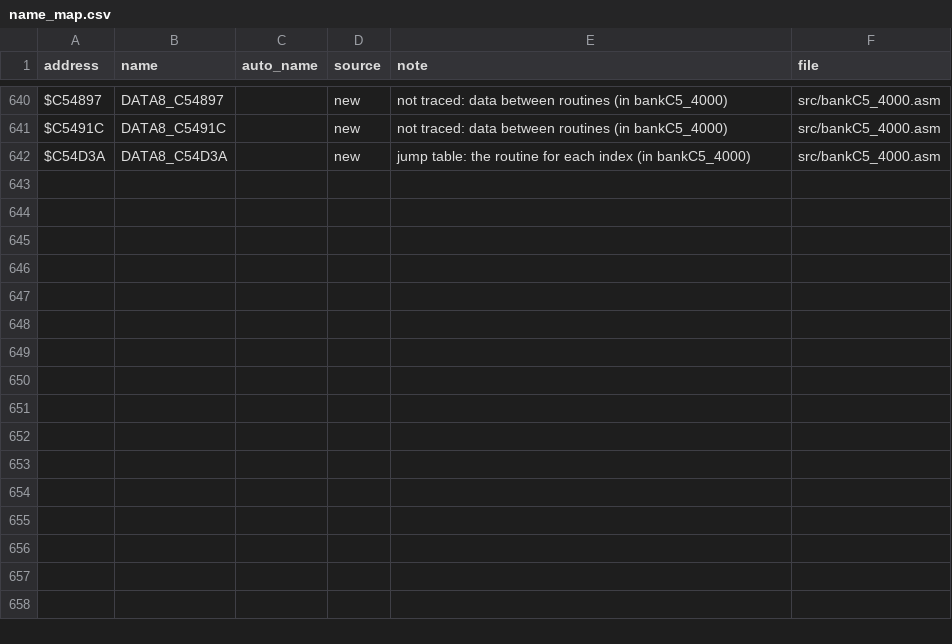
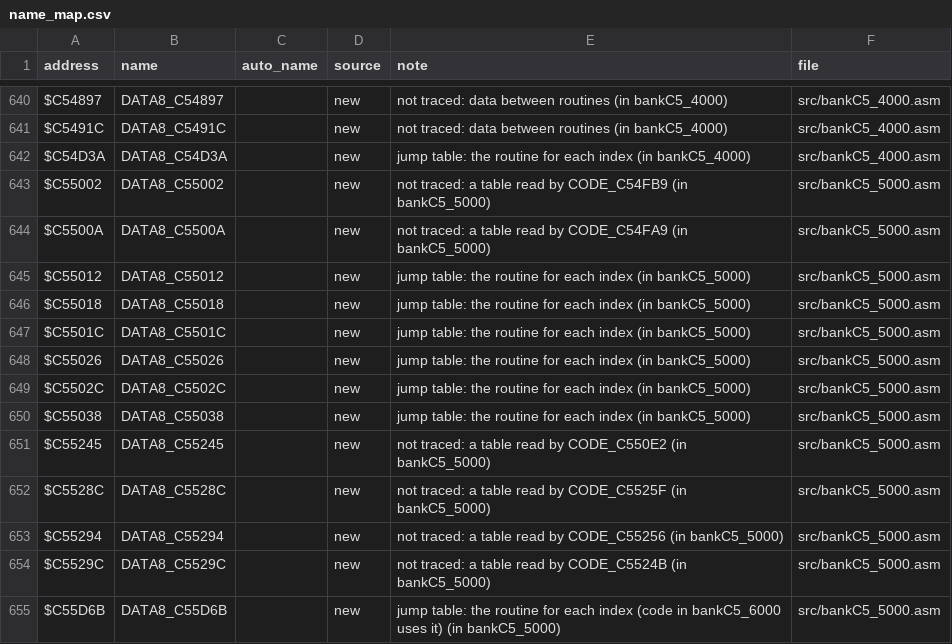
Before and after one commit to abdulahmad/NHL95SNES, a CSV file: docs/name_map.csv, drawn as a sheet; only a part is shown, gaps mark what is left out; the diff names each change by its address in the sheet, - before the commit and + after, or states it on an @@ line.

```diff
--- a/docs/name_map.csv
+++ b/docs/name_map.csv
+row 643: $C55002 | DATA8_C55002 |  | new | not traced: a table read by CODE_C54FB9 (in bankC5_5000) | src/bankC5_5000.asm
+row 644: $C5500A | DATA8_C5500A |  | new | not traced: a table read by CODE_C54FA9 (in bankC5_5000) | src/bankC5_5000.asm
+row 645: $C55012 | DATA8_C55012 |  | new | jump table: the routine for each index (in bankC5_5000) | src/bankC5_5000.asm
+row 646: $C55018 | DATA8_C55018 |  | new | jump table: the routine for each index (in bankC5_5000) | src/bankC5_5000.asm
+row 647: $C5501C | DATA8_C5501C |  | new | jump table: the routine for each index (in bankC5_5000) | src/bankC5_5000.asm
+row 648: $C55026 | DATA8_C55026 |  | new | jump table: the routine for each index (in bankC5_5000) | src/bankC5_5000.asm
+row 649: $C5502C | DATA8_C5502C |  | new | jump table: the routine for each index (in bankC5_5000) | src/bankC5_5000.asm
+row 650: $C55038 | DATA8_C55038 |  | new | jump table: the routine for each index (in bankC5_5000) | src/bankC5_5000.asm
+row 651: $C55245 | DATA8_C55245 |  | new | not traced: a table read by CODE_C550E2 (in bankC5_5000) | src/bankC5_5000.asm
+row 652: $C5528C | DATA8_C5528C |  | new | not traced: a table read by CODE_C5525F (in bankC5_5000) | src/bankC5_5000.asm
+row 653: $C55294 | DATA8_C55294 |  | new | not traced: a table read by CODE_C55256 (in bankC5_5000) | src/bankC5_5000.asm
+row 654: $C5529C | DATA8_C5529C |  | new | not traced: a table read by CODE_C5524B (in bankC5_5000) | src/bankC5_5000.asm
+row 655: $C55D6B | DATA8_C55D6B |  | new | jump table: the routine for each index (code in bankC5_6000 uses it) (in bankC5_5000) | src/bankC5_5000.asm
```
Also changed, not shown: 26 other files.
